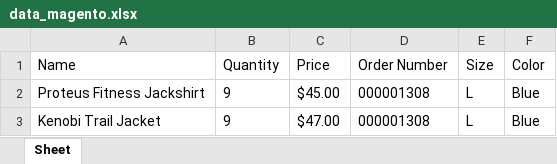
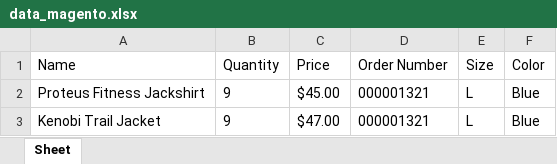
Before and after one commit to SonPhamThe/Send_Report_Email, an Excel workbook: data_magento.xlsx, sheet Sheet, drawn as a sheet; values as stored, in another font and other column widths than the file's, no borders; the diff names each change by its address in the sheet, - before the commit and + after, or states it on an @@ line.

```diff
--- a/data_magento.xlsx (sheet Sheet)
+++ b/data_magento.xlsx (sheet Sheet)
-D2:D3 (Order Number): 000001308
+D2:D3 (Order Number): 000001321
```
Also changed, not shown: 2 other files.
